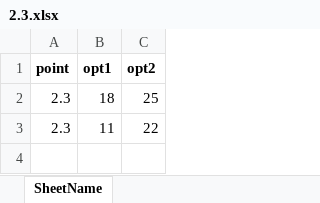
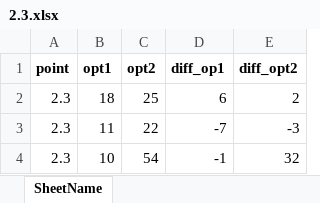
Before and after one commit to Wu-jiaming/score, an Excel workbook: 2.3.xlsx, sheet SheetName, drawn as a sheet; values as stored, in another font and other column widths than the file's, no borders; charts and pictures not drawn; the diff names each change by its address in the sheet, - before the commit and + after, or states it on an @@ line.

```diff
--- a/2.3.xlsx (sheet SheetName)
+++ b/2.3.xlsx (sheet SheetName)
+column D (diff_op1), rows 2-3: 6 | -7
+column E (diff_opt2), rows 2-3: 2 | -3
+row 4: 2.3 | 10 | 54 | -1 | 32
```
Also changed, not shown: charts or pictures, 1.1.xlsx, 1.2.xlsx, 6 other files.
